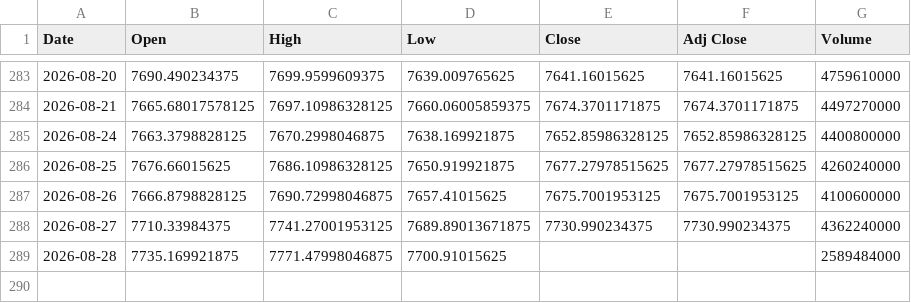
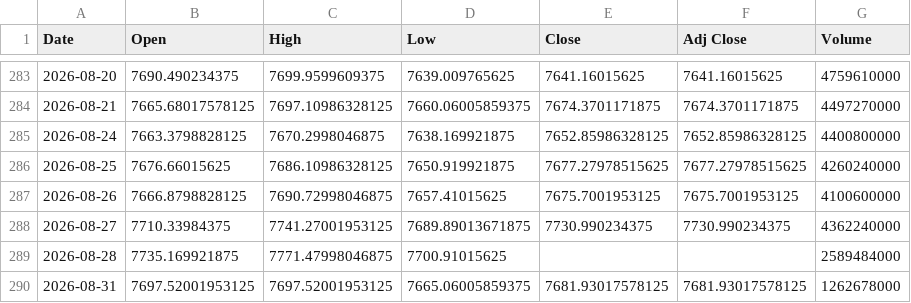
Before and after one commit to SeedFlora/idx-daily-data, a CSV file: data/GSPC.csv, drawn as a sheet; only a part is shown, gaps mark what is left out; the diff names each change by its address in the sheet, - before the commit and + after, or states it on an @@ line.

Commit message:
data(US-Global): 2026-08-31

```diff
--- a/data/GSPC.csv
+++ b/data/GSPC.csv
+row 290: 2026-08-31 | 7697.52001953125 | 7697.52001953125 | 7665.06005859375 | 7681.93017578125 | 7681.93017578125 | 1262678000
```
Also changed, not shown: data/DJI.csv, data/IXIC.csv.
